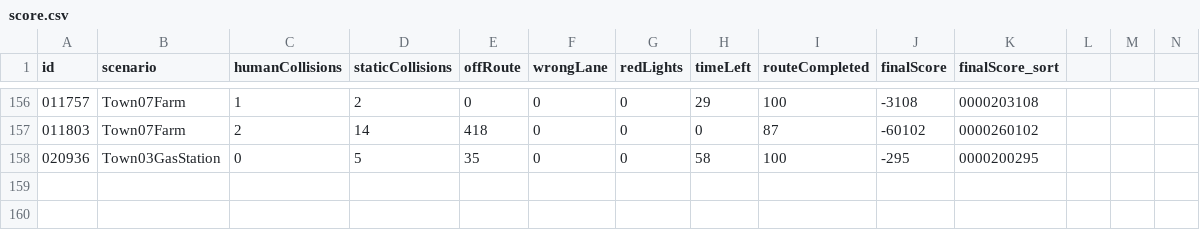
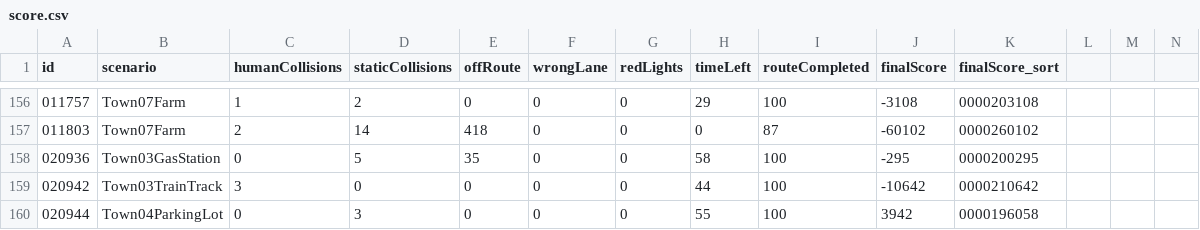
Before and after one commit to driverleics/driverleics.github.io, a CSV file: _data/score.csv, drawn as a sheet; only a part is shown, gaps mark what is left out; rows hold the shown columns only; the diff names each change by its address in the sheet, - before the commit and + after, or states it on an @@ line.

Commit message:
score updated!

```diff
--- a/_data/score.csv
+++ b/_data/score.csv
+row 159: 020942 | Town03TrainTrack | 3 | 0 | 0 | 0 | 0 | 44 | 100 | -10642 | 0000210642
+row 160: 020944 | Town04ParkingLot | 0 | 3 | 0 | 0 | 0 | 55 | 100 | 3942 | 0000196058
```
